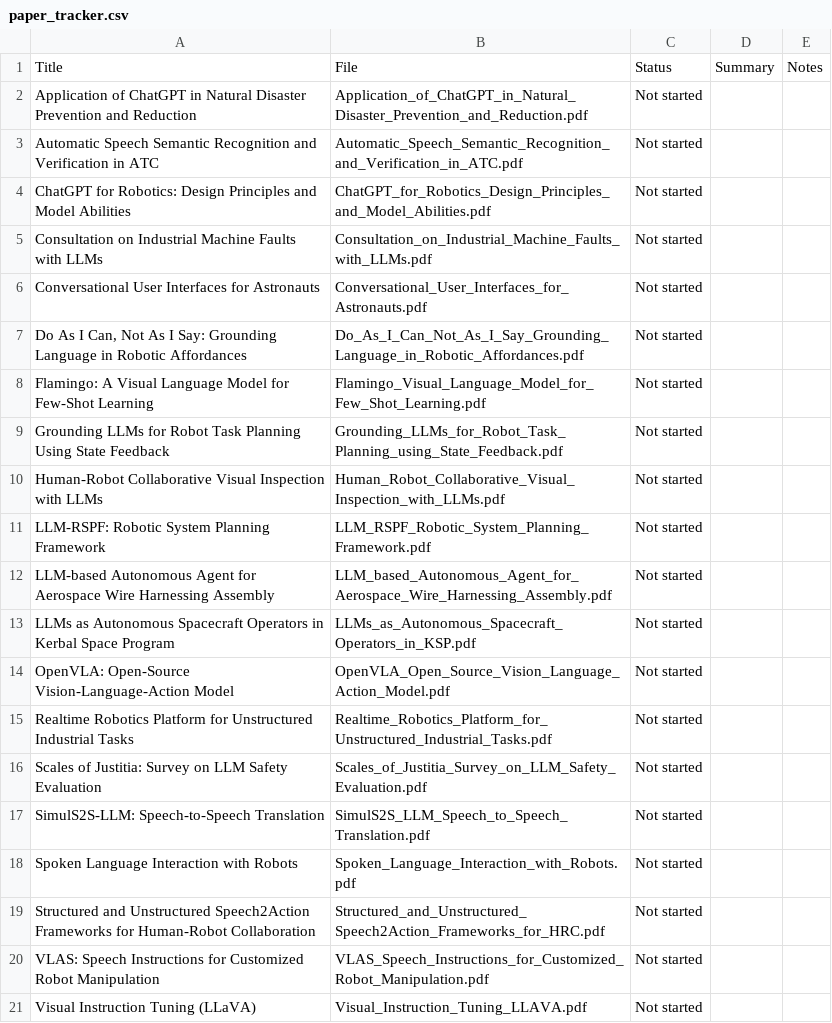
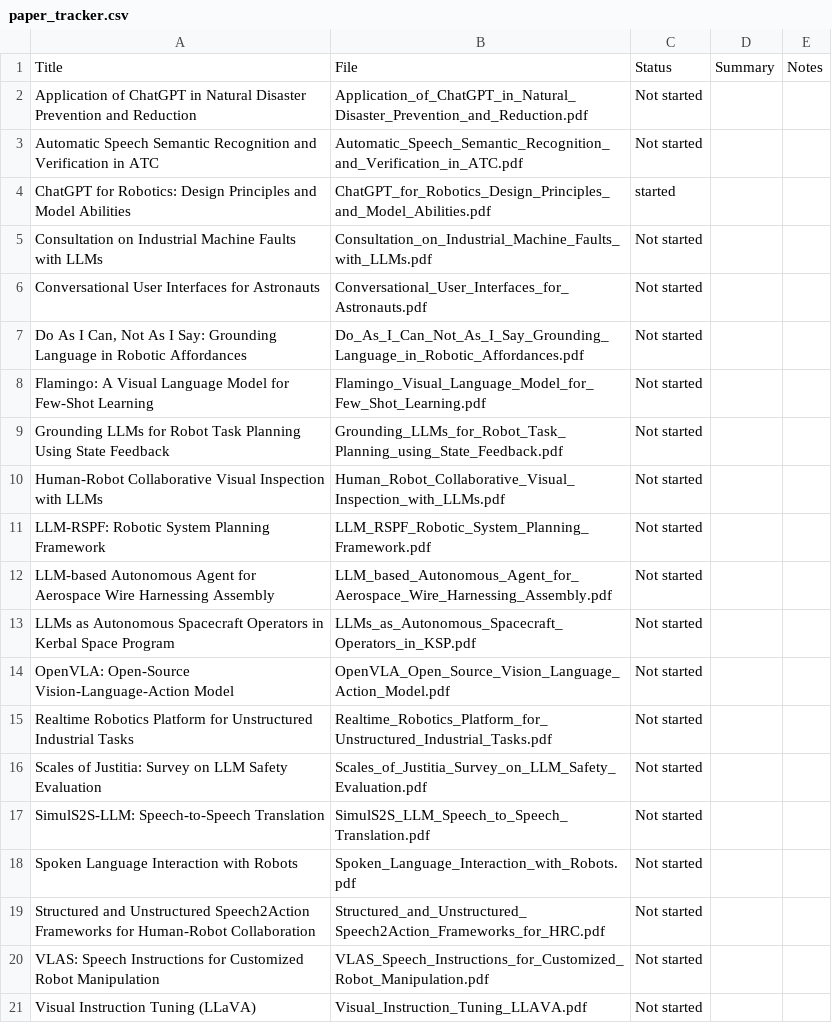
Before and after one commit to EmreMutlu99/Large-Language-Models-in-Human-machine-interaction, a CSV file: research/paper_tracker.csv, drawn as a sheet.

```diff
--- a/research/paper_tracker.csv
+++ b/research/paper_tracker.csv
@@ -3,3 +3,3 @@ Application of ChatGPT in Natural Disaster Prevention and Reduction,Application_
 Automatic Speech Semantic Recognition and Verification in ATC,Automatic_Speech_Semantic_Recognition_and_Verification_in_ATC.pdf,Not started,,
-ChatGPT for Robotics: Design Principles and Model Abilities,ChatGPT_for_Robotics_Design_Principles_and_Model_Abilities.pdf,Not started,,
+ChatGPT for Robotics: Design Principles and Model Abilities,ChatGPT_for_Robotics_Design_Principles_and_Model_Abilities.pdf,started,,
 Consultation on Industrial Machine Faults with LLMs,Consultation_on_Industrial_Machine_Faults_with_LLMs.pdf,Not started,,
```
Also changed, not shown: 14 other files.
